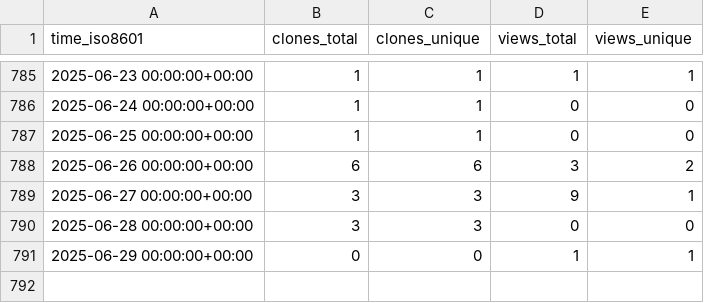
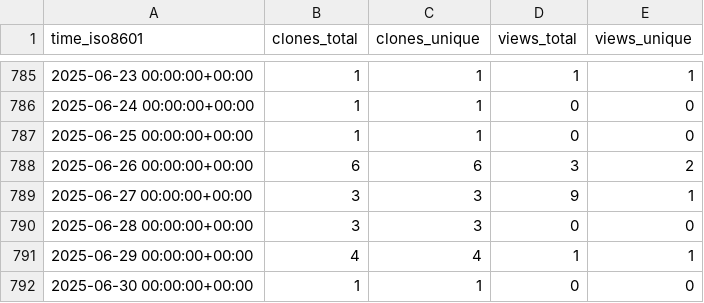
Before and after one commit to yinlinchen/amplify-preview-actions, a CSV file: yinlinchen/amplify-preview-actions/ghrs-data/views_clones_aggregate.csv, drawn as a sheet; only a part is shown, gaps mark what is left out.

```diff
--- a/yinlinchen/amplify-preview-actions/ghrs-data/views_clones_aggregate.csv
+++ b/yinlinchen/amplify-preview-actions/ghrs-data/views_clones_aggregate.csv
@@ -790,2 +790,3 @@ time_iso8601,clones_total,clones_unique,views_total,views_unique
 2025-06-28 00:00:00+00:00,3,3,0,0
-2025-06-29 00:00:00+00:00,0,0,1,1
+2025-06-29 00:00:00+00:00,4,4,1,1
+2025-06-30 00:00:00+00:00,1,1,0,0
```
Also changed, not shown: 1 other file.
